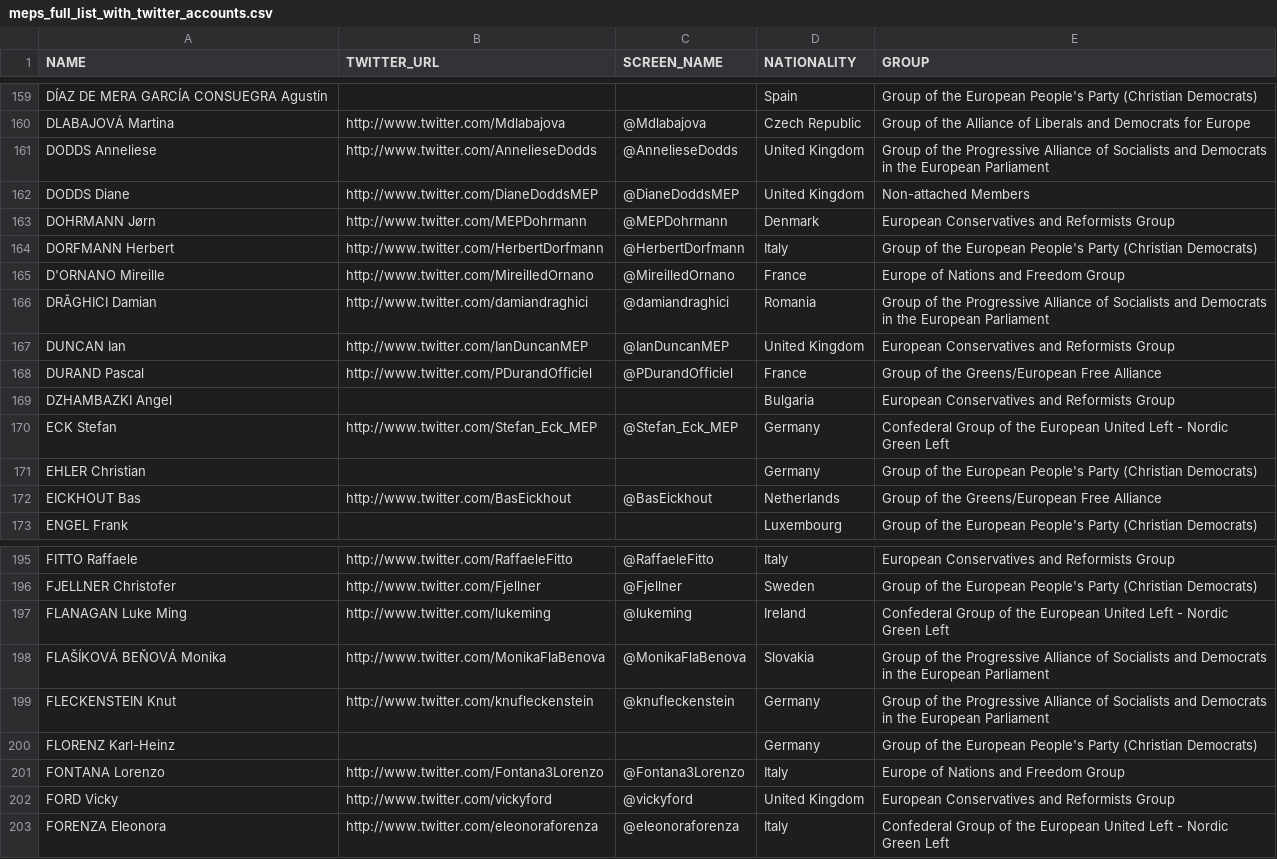
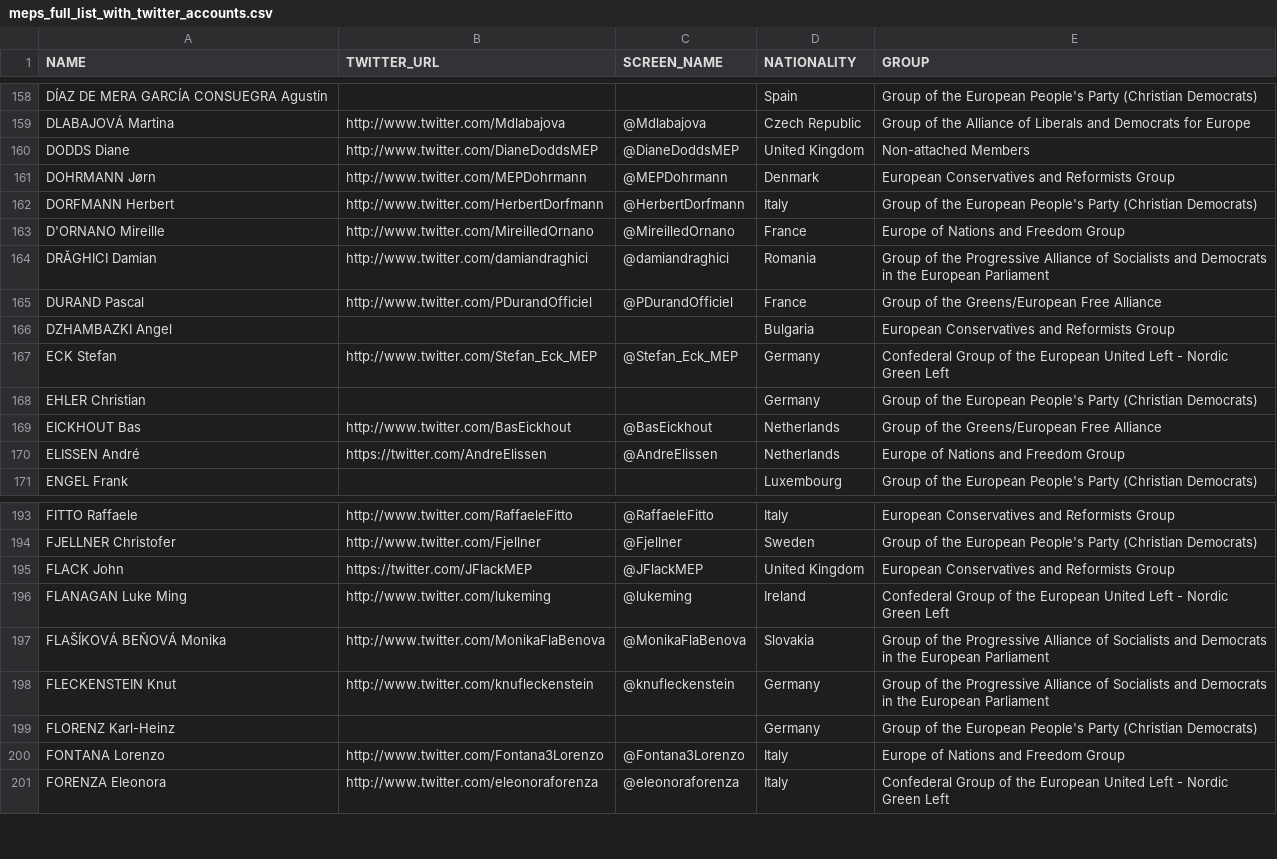
Before and after one commit to eliflab/European-Parliament-Open-Data, a CSV file: meps_full_list_with_twitter_accounts.csv, drawn as a sheet; only a part is shown, gaps mark what is left out; the diff covers the shown part only.

Commit message:
Update
Incoming Members:
Jonathan BULLOCK
Dennis RADTKE
France JAMET
John HOWARTH
Wajid KHAN
Rupert MATTHEWS
John FLACK
Francis ZAMMIT DIMECH
Christelle LECHEVALIER
Marie-Pierre VIEU
André ELISSEN
Thierry CORNILLET
Patricia LALONDE
Arndt KOHN

Removed outgoing members (February-August 2017)

```diff
--- a/meps_full_list_with_twitter_accounts.csv
+++ b/meps_full_list_with_twitter_accounts.csv
@@ -160,3 +159,2 @@ DÍAZ DE MERA GARCÍA CONSUEGRA Agustín,,,Spain,Group of the European People's
 DLABAJOVÁ Martina,http://www.twitter.com/Mdlabajova,@Mdlabajova,Czech Republic,Group of the Alliance of Liberals and Democrats for Europe
-DODDS Anneliese,http://www.twitter.com/AnnelieseDodds,@AnnelieseDodds,United Kingdom,Group of the Progressive Alliance of Socialists and Democrats in the European Parliament
 DODDS Diane,http://www.twitter.com/DianeDoddsMEP,@DianeDoddsMEP,United Kingdom,Non-attached Members
@@ -166,3 +164,2 @@ D'ORNANO Mireille,http://www.twitter.com/MireilledOrnano,@MireilledOrnano,France
 DRĂGHICI Damian,http://www.twitter.com/damiandraghici,@damiandraghici,Romania,Group of the Progressive Alliance of Socialists and Democrats in the European Parliament
-DUNCAN Ian,http://www.twitter.com/IanDuncanMEP,@IanDuncanMEP,United Kingdom,European Conservatives and Reformists Group
 DURAND Pascal,http://www.twitter.com/PDurandOfficiel,@PDurandOfficiel,France,Group of the Greens/European Free Alliance
@@ -172,2 +169,3 @@ EHLER Christian,,,Germany,Group of the European People's Party (Christian Democr
 EICKHOUT Bas,http://www.twitter.com/BasEickhout,@BasEickhout,Netherlands,Group of the Greens/European Free Alliance
+ELISSEN André,https://twitter.com/AndreElissen,@AndreElissen,Netherlands,Europe of Nations and Freedom Group
 ENGEL Frank,,,Luxembourg,Group of the European People's Party (Christian Democrats)
@@ -196,2 +194,3 @@ FITTO Raffaele,http://www.twitter.com/RaffaeleFitto,@RaffaeleFitto,Italy,Europea
 FJELLNER Christofer,http://www.twitter.com/Fjellner,@Fjellner,Sweden,Group of the European People's Party (Christian Democrats)
+FLACK John,https://twitter.com/JFlackMEP,@JFlackMEP,United Kingdom,European Conservatives and Reformists Group
 FLANAGAN Luke Ming,http://www.twitter.com/lukeming,@lukeming,Ireland,Confederal Group of the European United Left - Nordic Green Left
@@ -201,3 +200,2 @@ FLORENZ Karl-Heinz,,,Germany,Group of the European People's Party (Christian Dem
 FONTANA Lorenzo,http://www.twitter.com/Fontana3Lorenzo,@Fontana3Lorenzo,Italy,Europe of Nations and Freedom Group
-FORD Vicky,http://www.twitter.com/vickyford,@vickyford,United Kingdom,European Conservatives and Reformists Group
 FORENZA Eleonora,http://www.twitter.com/eleonoraforenza,@eleonoraforenza,Italy,Confederal Group of the European United Left - Nordic Green Left
```
Also changed, not shown: 10 added rows, 11 removed rows and 5 edited cells elsewhere in this file.
